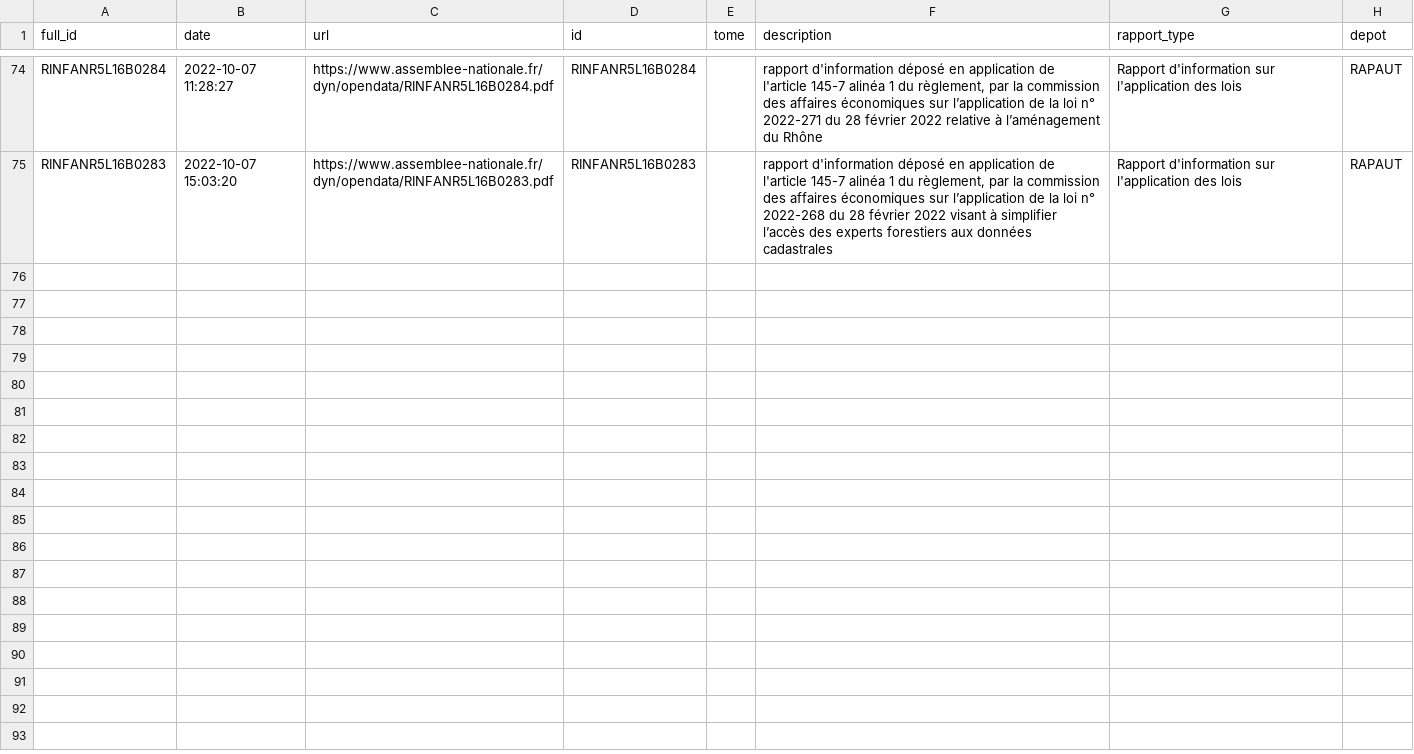
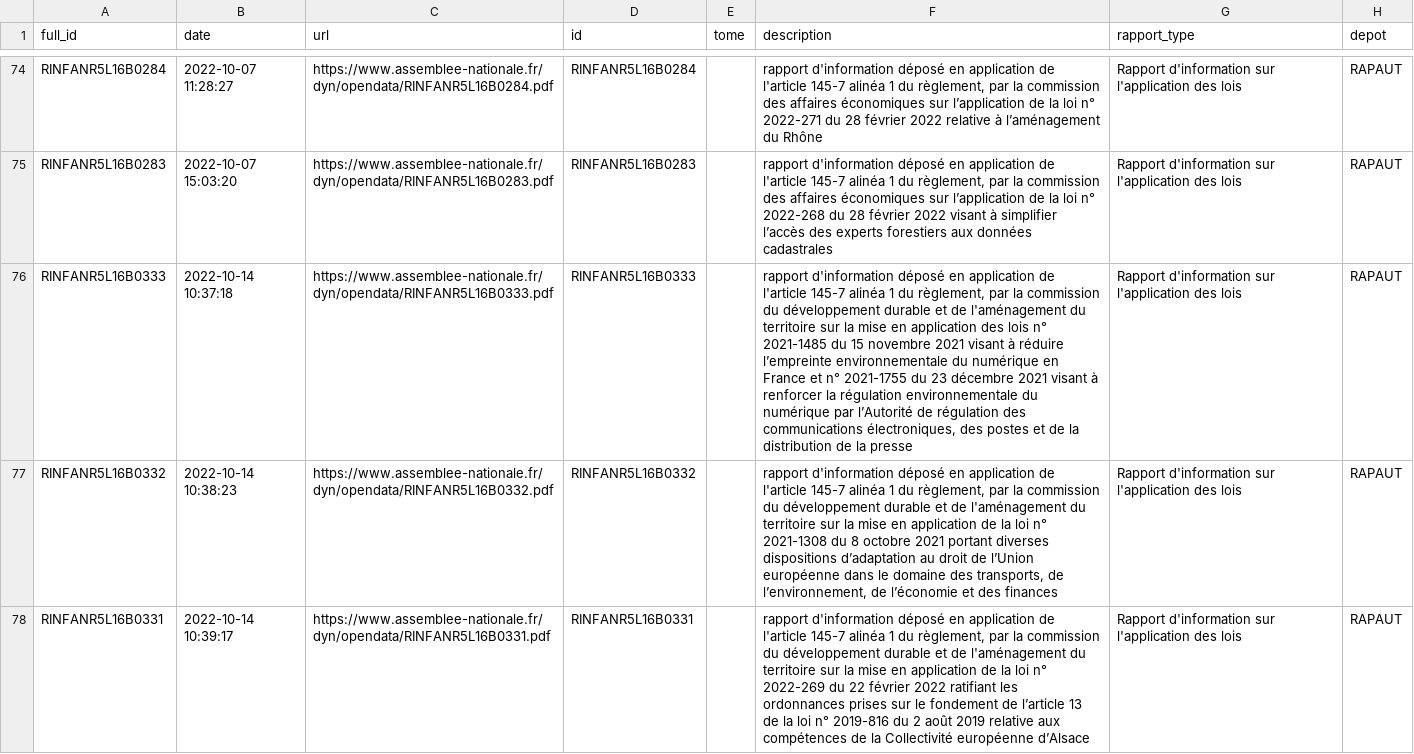
Before and after one commit to seracio/au-rapport, a CSV file: notebooks/rapports.csv, drawn as a sheet; only a part is shown, gaps mark what is left out; the diff names each change by its address in the sheet, - before the commit and + after, or states it on an @@ line.

```diff
--- a/notebooks/rapports.csv
+++ b/notebooks/rapports.csv
+row 76: RINFANR5L16B0333 | 2022-10-14 10:37:18 | https://www.assemblee-nationale.fr/dyn/opendata/RINFANR5L16B0333.pdf | RINFANR5L16B0333 |  | rapport d'information déposé en application de l'article 145-7 alinéa 1 du règlement, par la commission du développement durable et de l'aménagement du territoire sur la mise en application des lois n° 2021-1485 du 15 novembre 2021 visant à réduire l’empreinte environnementale du numérique en France et n° 2021-1755 du 23 décembre 2021 visant à renforcer la régulation environnementale du numérique par l’Autorité de régulation des communications électroniques, des postes et de la distribution de la presse | Rapport d'information sur l'application des lois | RAPAUT
+row 77: RINFANR5L16B0332 | 2022-10-14 10:38:23 | https://www.assemblee-nationale.fr/dyn/opendata/RINFANR5L16B0332.pdf | RINFANR5L16B0332 |  | rapport d'information déposé en application de l'article 145-7 alinéa 1 du règlement, par la commission du développement durable et de l'aménagement du territoire sur la mise en application de la loi n° 2021-1308 du 8 octobre 2021 portant diverses dispositions d’adaptation au droit de l’Union européenne dans le domaine des transports, de l’environnement, de l’économie et des finances | Rapport d'information sur l'application des lois | RAPAUT
+row 78: RINFANR5L16B0331 | 2022-10-14 10:39:17 | https://www.assemblee-nationale.fr/dyn/opendata/RINFANR5L16B0331.pdf | RINFANR5L16B0331 |  | rapport d'information déposé en application de l'article 145-7 alinéa 1 du règlement, par la commission du développement durable et de l'aménagement du territoire sur la mise en application de la loi n° 2022-269 du 22 février 2022 ratifiant les ordonnances prises sur le fondement de l’article 13 de la loi n° 2019-816 du 2 août 2019 relative aux compétences de la Collectivité européenne d’Alsace | Rapport d'information sur l'application des lois | RAPAUT
```
Also changed, not shown: 5 other files.
